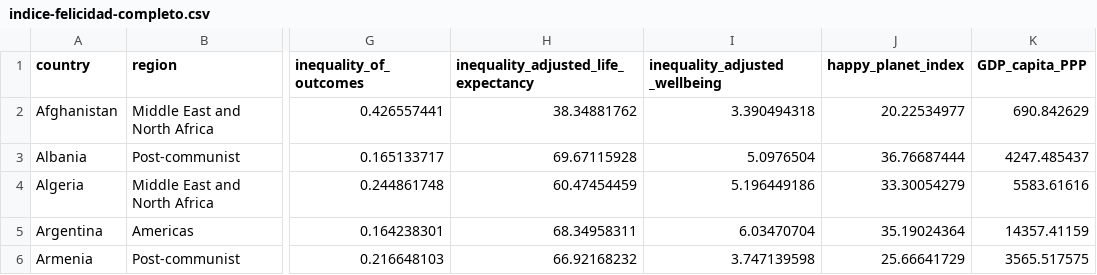
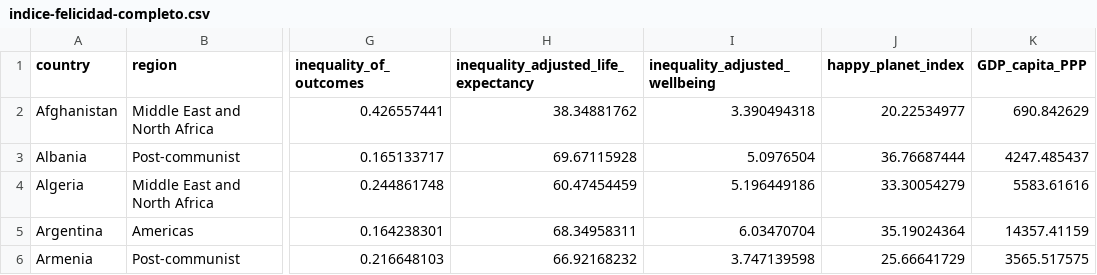
Before and after one commit to anngelc/datos, a CSV file: indice-felicidad-completo.csv, drawn as a sheet; only a part is shown, gaps mark what is left out; the diff names each change by its address in the sheet, - before the commit and + after, or states it on an @@ line.

Commit message:
Update indice-felicidad-completo.csv

```diff
--- a/indice-felicidad-completo.csv
+++ b/indice-felicidad-completo.csv
-I1: inequality_adjusted _wellbeing
+I1: inequality_adjusted_wellbeing
```
